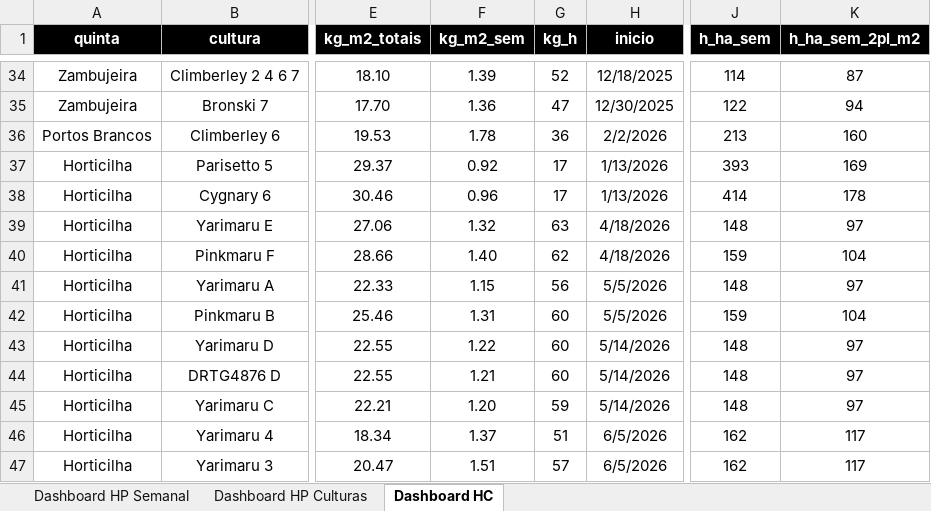
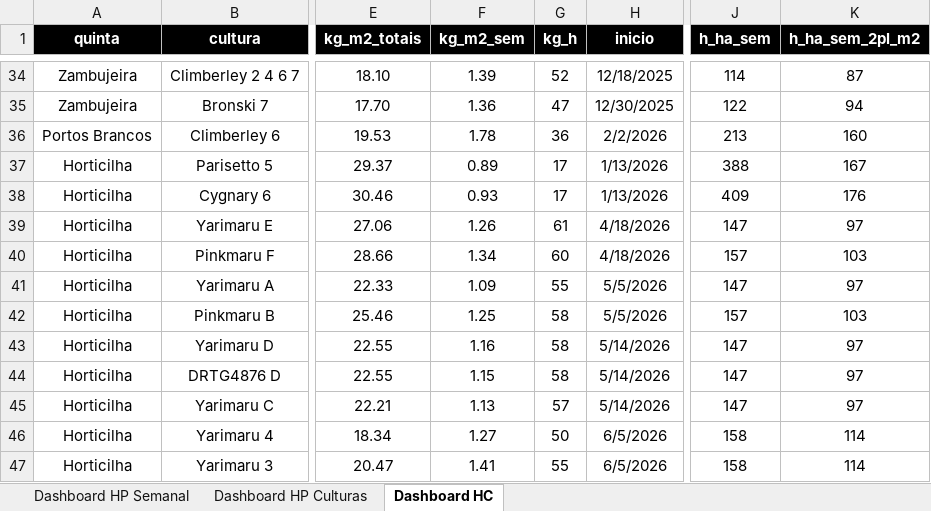
Before and after one commit to luishortipor/dashboard, an Excel workbook: horas_produtividades_culturas.xlsx, sheet Dashboard HC, drawn as a sheet; only a part is shown, gaps mark what is left out; values as stored, in another font and other column widths than the file's, no borders; the diff covers the shown part only; the diff names each change by its address in the sheet, - before the commit and + after, or states it on an @@ line.

Commit message:
Add files via upload

```diff
--- a/horas_produtividades_culturas.xlsx (sheet Dashboard HC)
+++ b/horas_produtividades_culturas.xlsx (sheet Dashboard HC)
-F37 (kg_m2_sem): 0.92
+F37 (kg_m2_sem): 0.89
-J37 (h_ha_sem): 393
+J37 (h_ha_sem): 388
-K37 (h_ha_sem_2pl_m2): 169
+K37 (h_ha_sem_2pl_m2): 167
-F38 (kg_m2_sem): 0.96
+F38 (kg_m2_sem): 0.93
-J38 (h_ha_sem): 414
+J38 (h_ha_sem): 409
-K38 (h_ha_sem_2pl_m2): 178
+K38 (h_ha_sem_2pl_m2): 176
-F39 (kg_m2_sem): 1.32
+F39 (kg_m2_sem): 1.26
-G39 (kg_h): 63
+G39 (kg_h): 61
-J39 (h_ha_sem): 148
+J39 (h_ha_sem): 147
-F40 (kg_m2_sem): 1.40
+F40 (kg_m2_sem): 1.34
-G40 (kg_h): 62
+G40 (kg_h): 60
-J40 (h_ha_sem): 159
+J40 (h_ha_sem): 157
-K40 (h_ha_sem_2pl_m2): 104
+K40 (h_ha_sem_2pl_m2): 103
-F41 (kg_m2_sem): 1.15
+F41 (kg_m2_sem): 1.09
-G41 (kg_h): 56
+G41 (kg_h): 55
-J41 (h_ha_sem): 148
+J41 (h_ha_sem): 147
-F42 (kg_m2_sem): 1.31
+F42 (kg_m2_sem): 1.25
-G42:G44 (kg_h): 60
+G42:G44 (kg_h): 58
-J42 (h_ha_sem): 159
+J42 (h_ha_sem): 157
-K42 (h_ha_sem_2pl_m2): 104
+K42 (h_ha_sem_2pl_m2): 103
-F43 (kg_m2_sem): 1.22
+F43 (kg_m2_sem): 1.16
-J43:J45 (h_ha_sem): 148
+J43:J45 (h_ha_sem): 147
-F44 (kg_m2_sem): 1.21
+F44 (kg_m2_sem): 1.15
-F45 (kg_m2_sem): 1.20
+F45 (kg_m2_sem): 1.13
-G45 (kg_h): 59
+G45 (kg_h): 57
-F46 (kg_m2_sem): 1.37
+F46 (kg_m2_sem): 1.27
-G46 (kg_h): 51
+G46 (kg_h): 50
-J46:J47 (h_ha_sem): 162
+J46:J47 (h_ha_sem): 158
-K46:K47 (h_ha_sem_2pl_m2): 117
+K46:K47 (h_ha_sem_2pl_m2): 114
-F47 (kg_m2_sem): 1.51
+F47 (kg_m2_sem): 1.41
-G47 (kg_h): 57
+G47 (kg_h): 55
```
Also changed, not shown: 1477 added rows and 183 edited cells elsewhere in this sheet, sheet Dashboard HP Culturas, sheet Dashboard HP Semanal.
